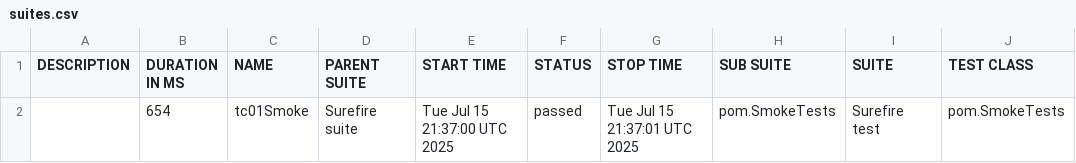
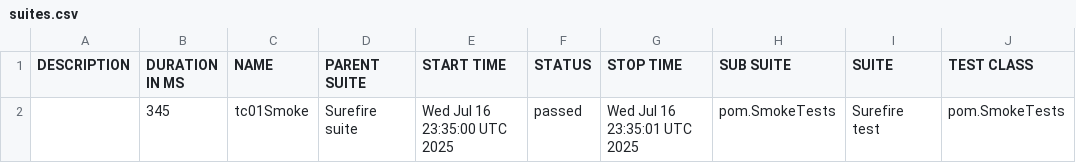
Before and after one commit to senseiricardo/insulet-selenium-java, a CSV file: allure-report/data/suites.csv, drawn as a sheet; only a part is shown; the diff names each change by its address in the sheet, - before the commit and + after, or states it on an @@ line.

```diff
--- a/allure-report/data/suites.csv
+++ b/allure-report/data/suites.csv
-B2 (DURATION IN MS): 654
+B2 (DURATION IN MS): 345
-E2 (START TIME): Tue Jul 15 21:37:00 UTC 2025
+E2 (START TIME): Wed Jul 16 23:35:00 UTC 2025
-G2 (STOP TIME): Tue Jul 15 21:37:01 UTC 2025
+G2 (STOP TIME): Wed Jul 16 23:35:01 UTC 2025
```
Also changed, not shown: 16 other files.
